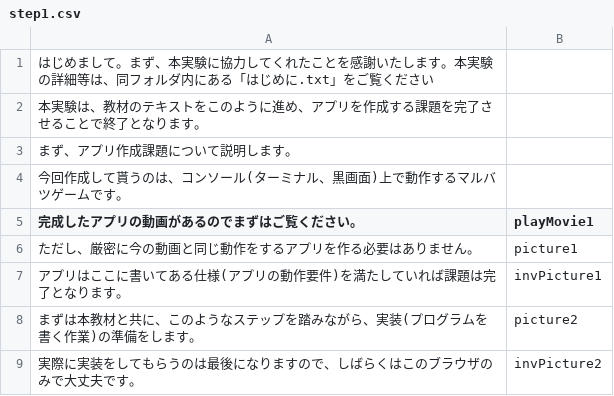
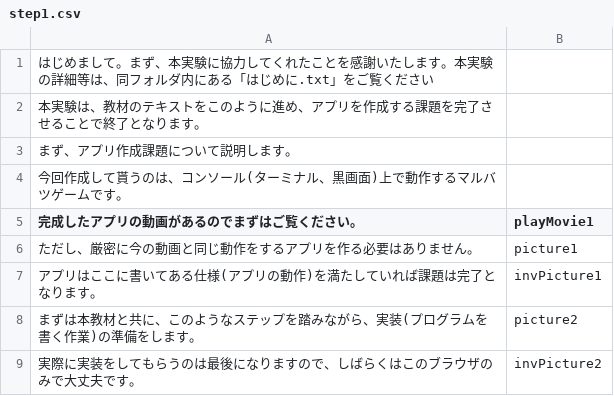
Before and after one commit to domasyake/study, a CSV file: script/step1.csv, drawn as a sheet.

```diff
--- a/script/step1.csv
+++ b/script/step1.csv
@@ -6,3 +6,3 @@
 ただし、厳密に今の動画と同じ動作をするアプリを作る必要はありません。,picture1
-アプリはここに書いてある仕様(アプリの動作要件)を満たしていれば課題は完了となります。,invPicture1
+アプリはここに書いてある仕様(アプリの動作)を満たしていれば課題は完了となります。,invPicture1
 まずは本教材と共に、このようなステップを踏みながら、実装(プログラムを書く作業)の準備をします。,picture2
```
Also changed, not shown: script/step2.csv, script/step3.csv, 7 other files.
